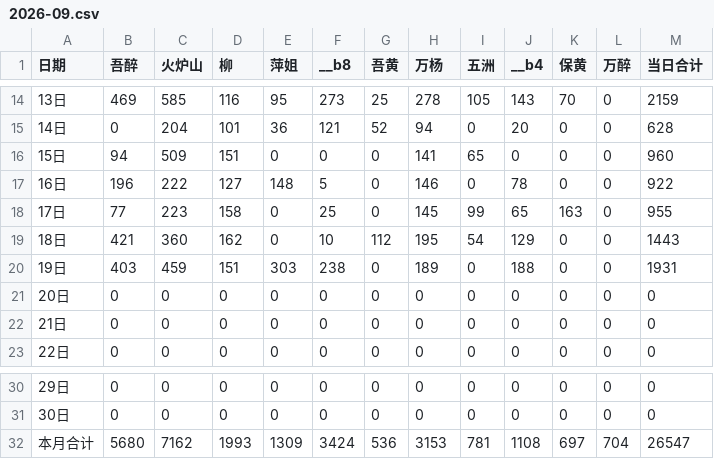
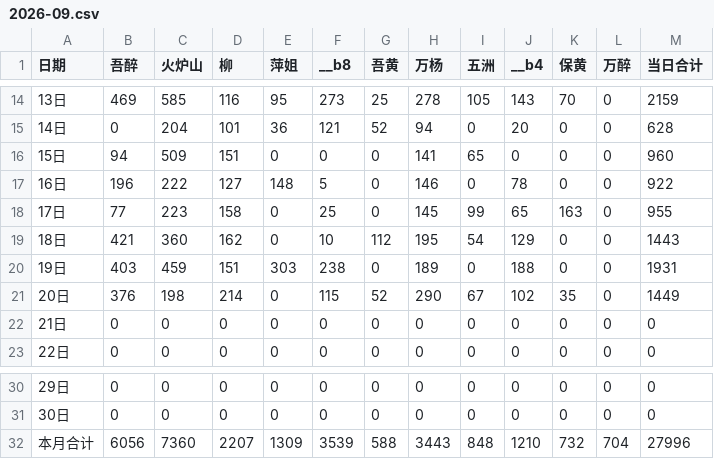
Before and after one commit to nqw1983-coder/-delivery-note-accounting, a CSV file: backups/2026-09.csv, drawn as a sheet; only a part is shown, gaps mark what is left out.

```diff
--- a/backups/2026-09.csv
+++ b/backups/2026-09.csv
@@ -20,3 +20,3 @@
 19日,403,459,151,303,238,0,189,0,188,0,0,1931
-20日,0,0,0,0,0,0,0,0,0,0,0,0
+20日,376,198,214,0,115,52,290,67,102,35,0,1449
 21日,0,0,0,0,0,0,0,0,0,0,0,0
@@ -31,2 +31,2 @@
 30日,0,0,0,0,0,0,0,0,0,0,0,0
-本月合计,5680,7162,1993,1309,3424,536,3153,781,1108,697,704,26547
+本月合计,6056,7360,2207,1309,3539,588,3443,848,1210,732,704,27996
```
Also changed, not shown: 1 other file.
